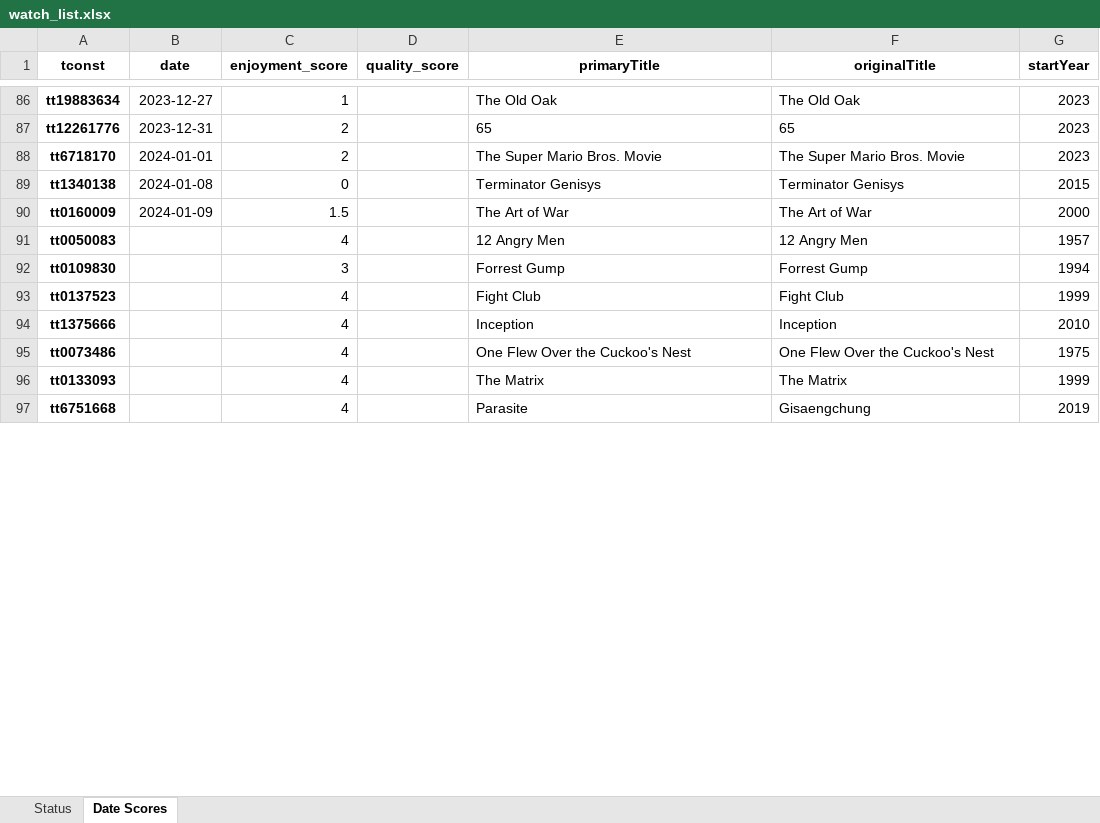
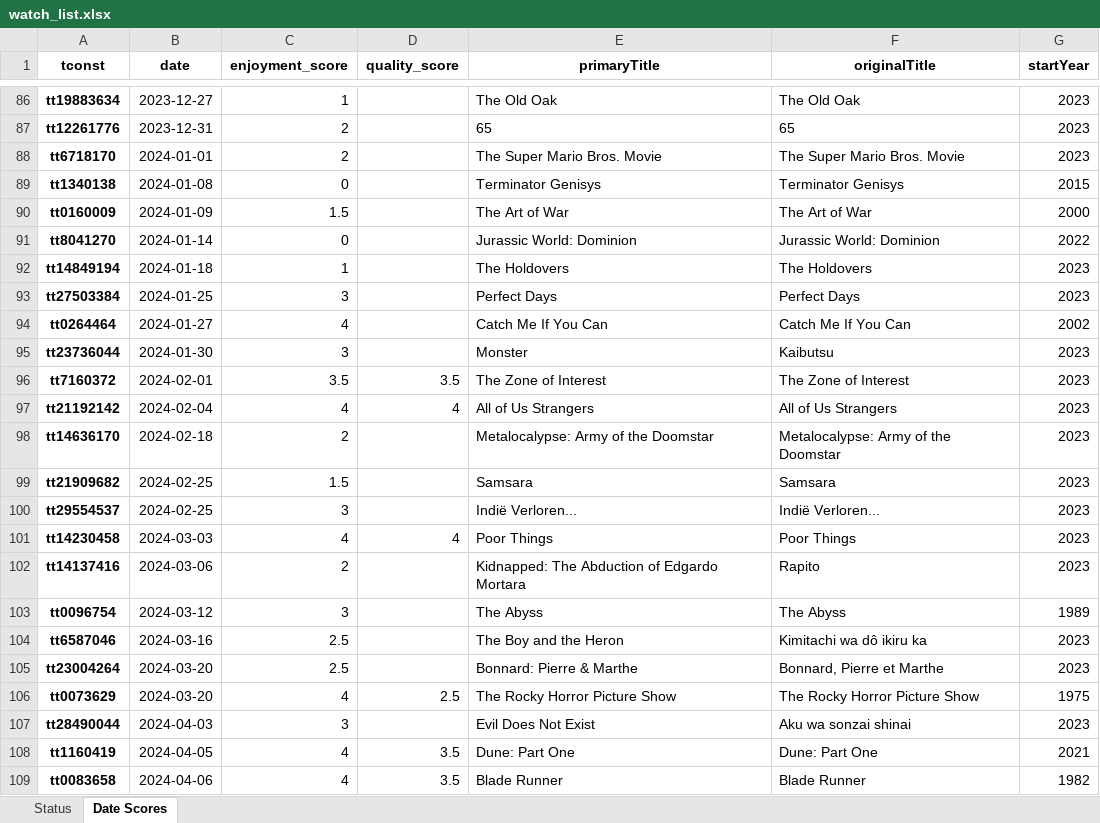
Before and after one commit to DirkTorre/imdb, an Excel workbook: data/sheets/watch_list.xlsx, sheet Date Scores, drawn as a sheet; only a part is shown, gaps mark what is left out; the shorter side is filled out with more unchanged rows; values as stored, in another font and other column widths than the file's, no borders; the diff covers the shown part only; the diff names each change by its address in the sheet, - before the commit and + after, or states it on an @@ line.

```diff
--- a/data/sheets/watch_list.xlsx (sheet Date Scores)
+++ b/data/sheets/watch_list.xlsx (sheet Date Scores)
@@ row 91 moved to row 331: tt0050083 @@
@@ row 92 moved to row 318: tt0109830 @@
@@ row 93 moved to row 310: tt0137523 @@
@@ row 94 moved to row 255: tt1375666 @@
@@ row 95 moved to row 329: tt0073486 @@
@@ row 96 moved to row 311: tt0133093 @@
+row 91: tt8041270 | 2024-01-14 | 0 |  | Jurassic World: Dominion | Jurassic World: Dominion | 2022
+row 92: tt14849194 | 2024-01-18 | 1 |  | The Holdovers | The Holdovers | 2023
+row 93: tt27503384 | 2024-01-25 | 3 |  | Perfect Days | Perfect Days | 2023
+row 94: tt0264464 | 2024-01-27 | 4 |  | Catch Me If You Can | Catch Me If You Can | 2002
+row 95: tt23736044 | 2024-01-30 | 3 |  | Monster | Kaibutsu | 2023
+row 96: tt7160372 | 2024-02-01 | 3.5 | 3.5 | The Zone of Interest | The Zone of Interest | 2023
+row 97: tt21192142 | 2024-02-04 | 4 | 4 | All of Us Strangers | All of Us Strangers | 2023
+row 98: tt14636170 | 2024-02-18 | 2 |  | Metalocalypse: Army of the Doomstar | Metalocalypse: Army of the Doomstar | 2023
+row 99: tt21909682 | 2024-02-25 | 1.5 |  | Samsara | Samsara | 2023
+row 100: tt29554537 | 2024-02-25 | 3 |  | Indië Verloren... | Indië Verloren... | 2023
+row 101: tt14230458 | 2024-03-03 | 4 | 4 | Poor Things | Poor Things | 2023
+row 102: tt14137416 | 2024-03-06 | 2 |  | Kidnapped: The Abduction of Edgardo Mortara | Rapito | 2023
+row 103: tt0096754 | 2024-03-12 | 3 |  | The Abyss | The Abyss | 1989
+row 104: tt6587046 | 2024-03-16 | 2.5 |  | The Boy and the Heron | Kimitachi wa dô ikiru ka | 2023
+row 105: tt23004264 | 2024-03-20 | 2.5 |  | Bonnard: Pierre & Marthe | Bonnard, Pierre et Marthe | 2023
+row 106: tt0073629 | 2024-03-20 | 4 | 2.5 | The Rocky Horror Picture Show | The Rocky Horror Picture Show | 1975
+row 107: tt28490044 | 2024-04-03 | 3 |  | Evil Does Not Exist | Aku wa sonzai shinai | 2023
+row 108: tt1160419 | 2024-04-05 | 4 | 3.5 | Dune: Part One | Dune: Part One | 2021
+row 109: tt0083658 | 2024-04-06 | 4 | 3.5 | Blade Runner | Blade Runner | 1982
```
Also changed, not shown: 39 added rows and 173 moved rows elsewhere in this sheet, sheet Status, 3 other files.
